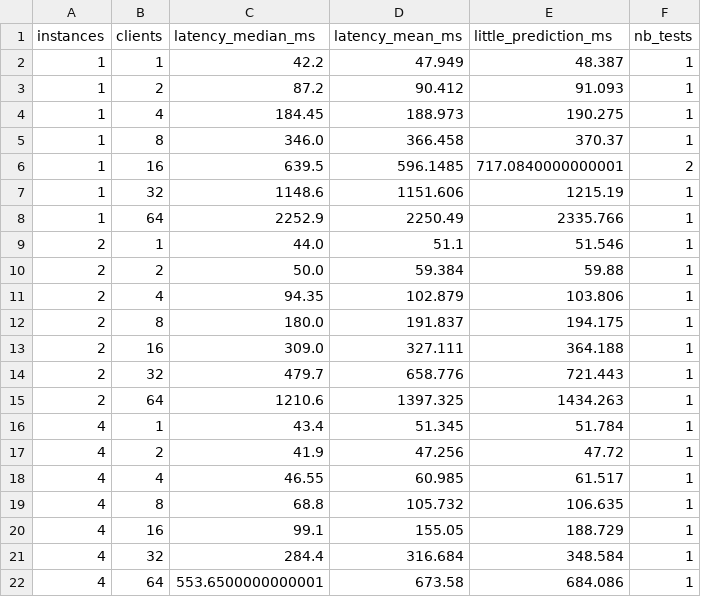
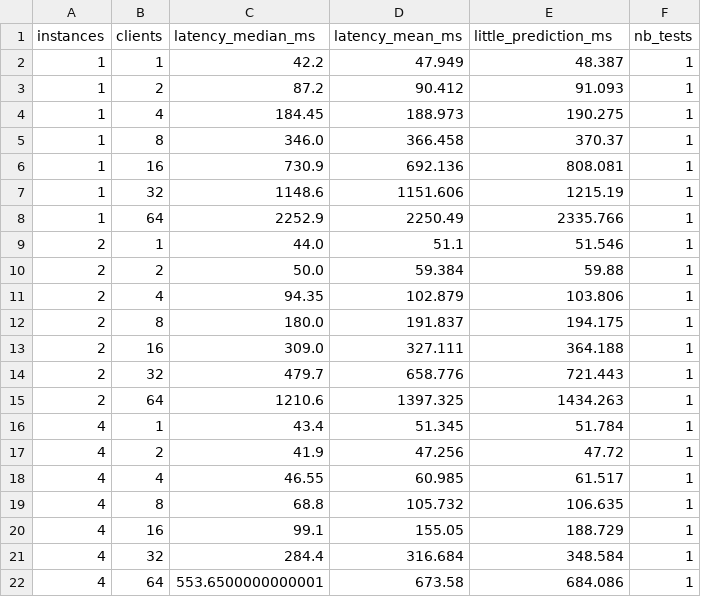
Before and after one commit to callumpye05/gcp-insta, a CSV file: figures/fig2b.csv, drawn as a sheet.

```diff
--- a/figures/fig2b.csv
+++ b/figures/fig2b.csv
@@ -5,3 +5,3 @@ instances,clients,latency_median_ms,latency_mean_ms,little_prediction_ms,nb_test
 1,8,346.0,366.458,370.37,1
-1,16,639.5,596.1485,717.0840000000001,2
+1,16,730.9,692.136,808.081,1
 1,32,1148.6,1151.606,1215.19,1
```
Also changed, not shown: figures/fig2a.csv, 3 other files.
